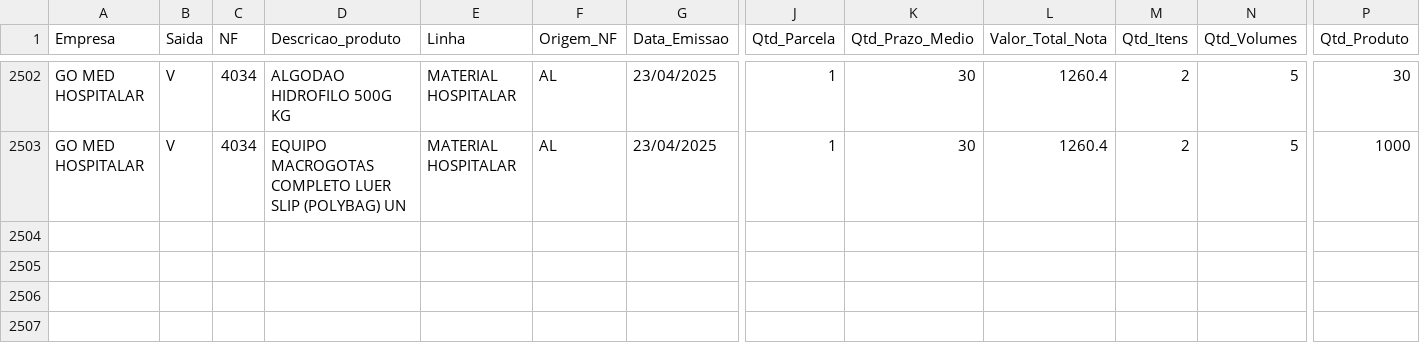
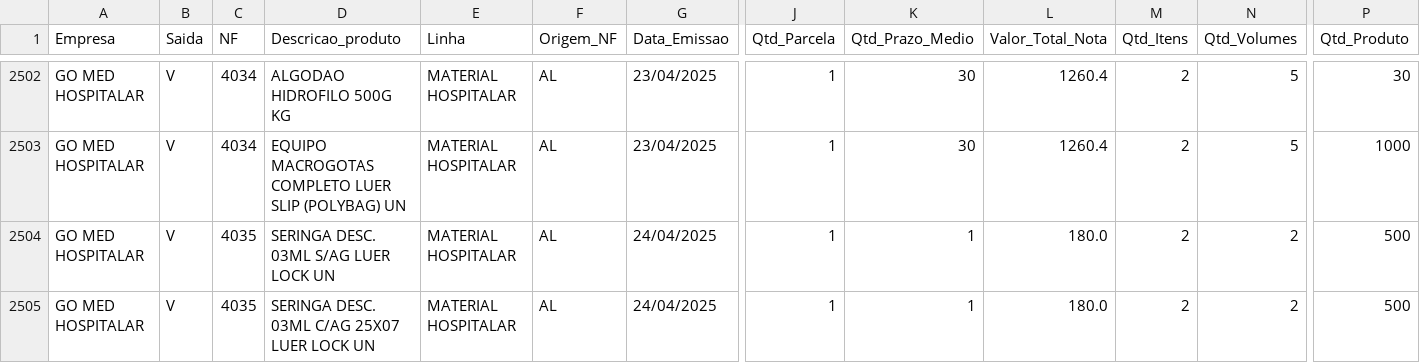
Before and after one commit to RoqueChristian/go-med-mob, a CSV file: df_vendas.csv, drawn as a sheet; only a part is shown, gaps mark what is left out; rows hold the shown columns only; the diff names each change by its address in the sheet, - before the commit and + after, or states it on an @@ line.

Commit message:
Add files via upload

```diff
--- a/df_vendas.csv
+++ b/df_vendas.csv
+row 2504: GO MED HOSPITALAR | V | 4035 | SERINGA DESC. 03ML S/AG LUER LOCK UN | MATERIAL HOSPITALAR | AL | 24/04/2025 | 1 | 1 | 180.0 | 2 | 2 | 500
+row 2505: GO MED HOSPITALAR | V | 4035 | SERINGA DESC. 03ML C/AG 25X07 LUER LOCK UN | MATERIAL HOSPITALAR | AL | 24/04/2025 | 1 | 1 | 180.0 | 2 | 2 | 500
```
